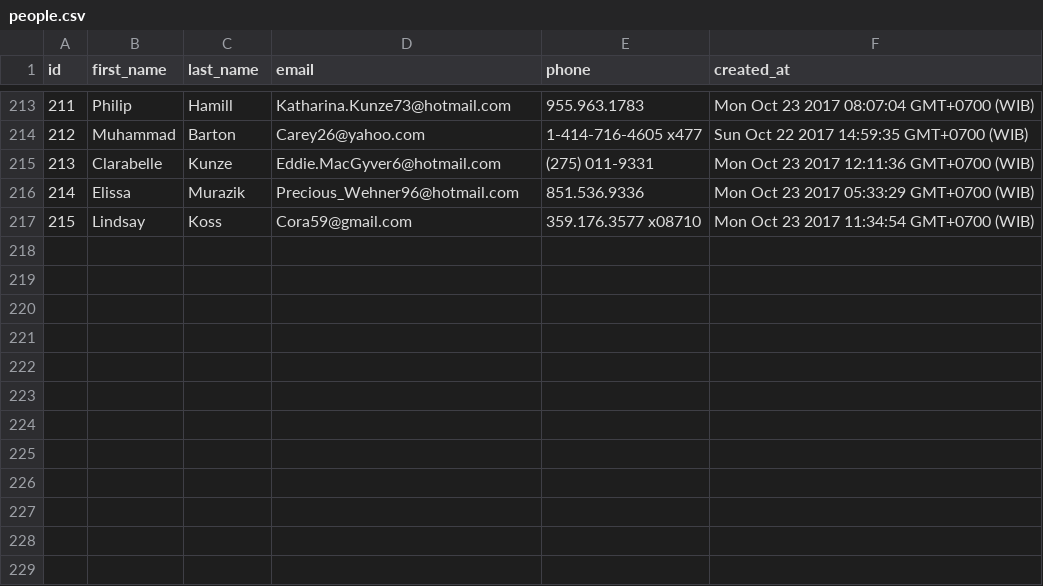
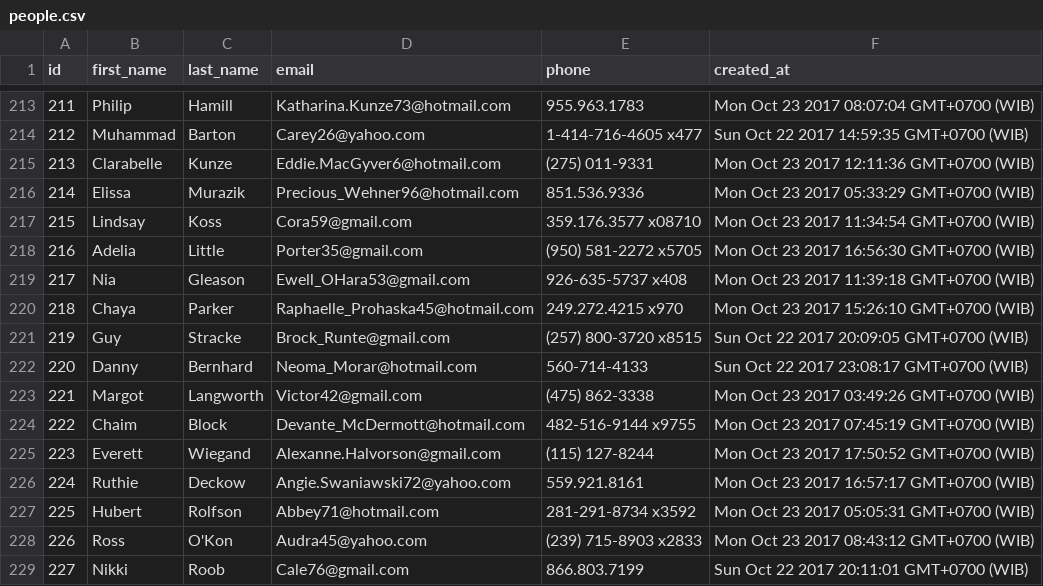
Before and after one commit to miracle-fox-2017/parsing-data-1, a CSV file: people.csv, drawn as a sheet; only a part is shown, gaps mark what is left out; the diff names each change by its address in the sheet, - before the commit and + after, or states it on an @@ line.

Commit message:
using object, but data amount masih ngaco

```diff
--- a/people.csv
+++ b/people.csv
+row 218: 216 | Adelia | Little | Porter35@gmail.com | (950) 581-2272 x5705 | Mon Oct 23 2017 16:56:30 GMT+0700 (WIB)
+row 219: 217 | Nia | Gleason | Ewell_OHara53@gmail.com | 926-635-5737 x408 | Mon Oct 23 2017 11:39:18 GMT+0700 (WIB)
+row 220: 218 | Chaya | Parker | Raphaelle_Prohaska45@hotmail.com | 249.272.4215 x970 | Mon Oct 23 2017 15:26:10 GMT+0700 (WIB)
+row 221: 219 | Guy | Stracke | Brock_Runte@gmail.com | (257) 800-3720 x8515 | Sun Oct 22 2017 20:09:05 GMT+0700 (WIB)
+row 222: 220 | Danny | Bernhard | Neoma_Morar@hotmail.com | 560-714-4133 | Sun Oct 22 2017 23:08:17 GMT+0700 (WIB)
+row 223: 221 | Margot | Langworth | Victor42@gmail.com | (475) 862-3338 | Mon Oct 23 2017 03:49:26 GMT+0700 (WIB)
+row 224: 222 | Chaim | Block | Devante_McDermott@hotmail.com | 482-516-9144 x9755 | Mon Oct 23 2017 07:45:19 GMT+0700 (WIB)
+row 225: 223 | Everett | Wiegand | Alexanne.Halvorson@gmail.com | (115) 127-8244 | Mon Oct 23 2017 17:50:52 GMT+0700 (WIB)
+row 226: 224 | Ruthie | Deckow | Angie.Swaniawski72@yahoo.com | 559.921.8161 | Mon Oct 23 2017 16:57:17 GMT+0700 (WIB)
+row 227: 225 | Hubert | Rolfson | Abbey71@hotmail.com | 281-291-8734 x3592 | Mon Oct 23 2017 05:05:31 GMT+0700 (WIB)
+row 228: 226 | Ross | O'Kon | Audra45@yahoo.com | (239) 715-8903 x2833 | Mon Oct 23 2017 08:43:12 GMT+0700 (WIB)
+row 229: 227 | Nikki | Roob | Cale76@gmail.com | 866.803.7199 | Sun Oct 22 2017 20:11:01 GMT+0700 (WIB)
```
Also changed, not shown: 1 other file.
